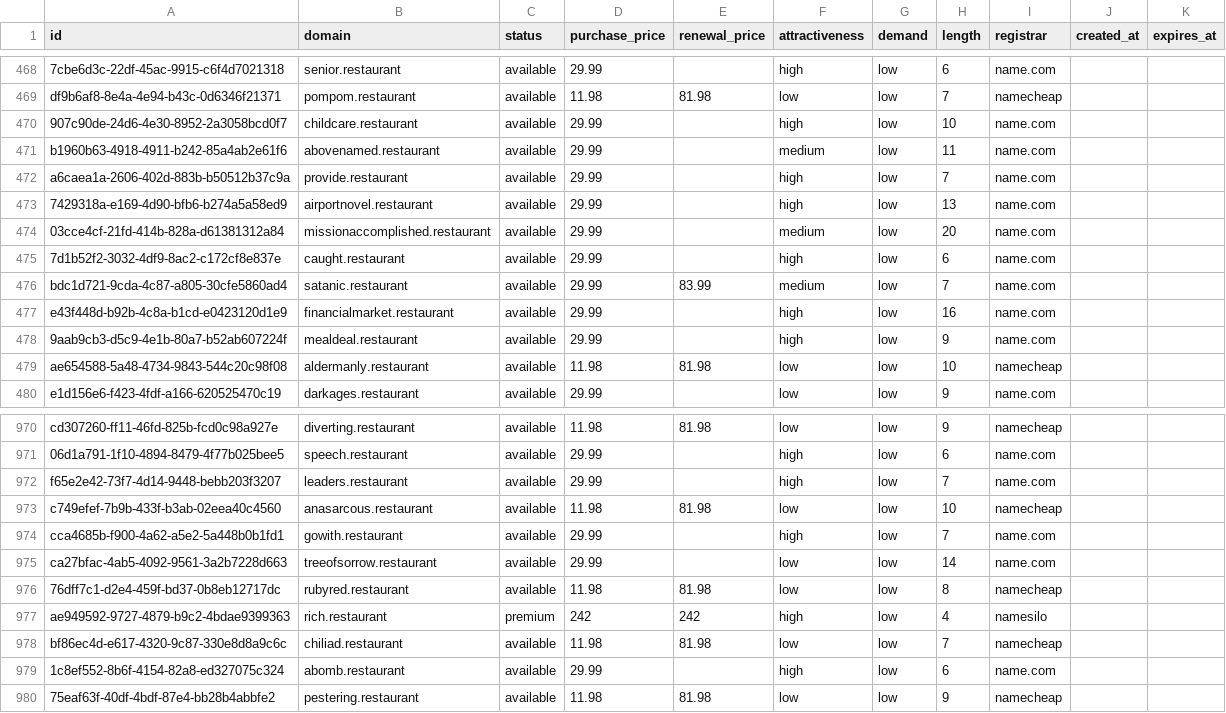
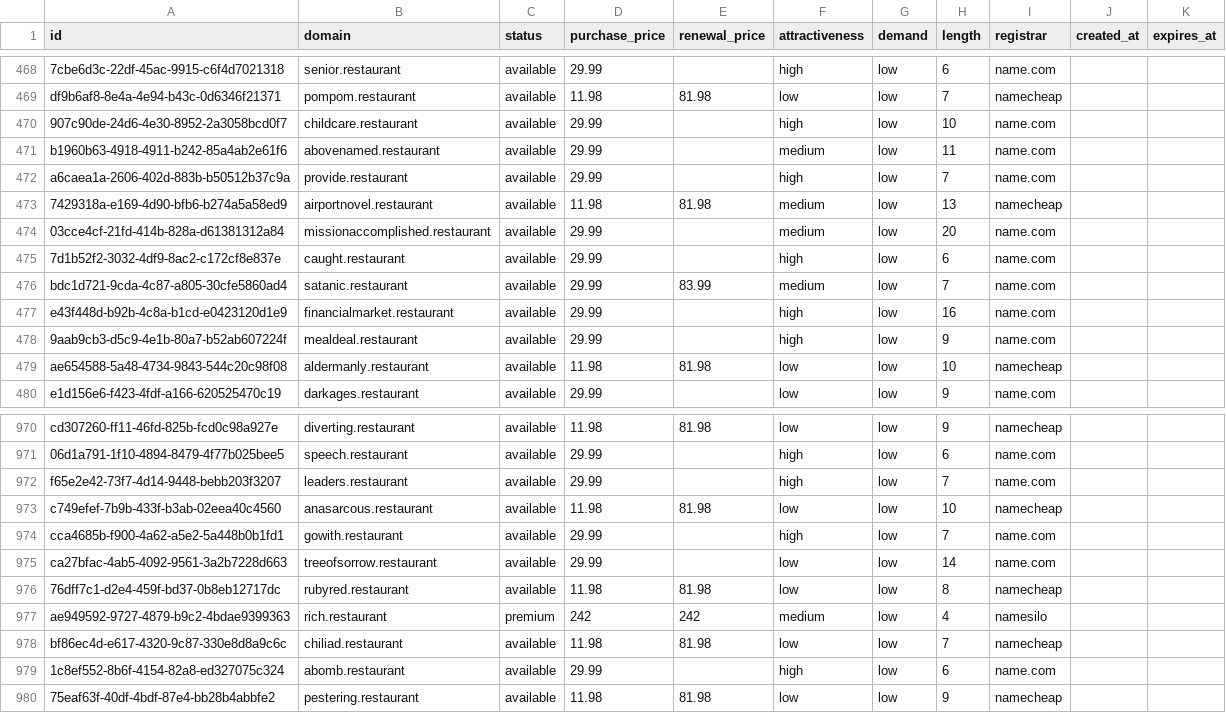
Before and after one commit to UniqueDomains/restaurant-oneword-domains, a CSV file: restaurant.csv, drawn as a sheet; only a part is shown, gaps mark what is left out.

Commit message:
Domains update

```diff
--- a/restaurant.csv
+++ b/restaurant.csv
@@ -472,3 +472,3 @@ b1960b63-4918-4911-b242-85a4ab2e61f6,abovenamed.restaurant,available,29.99,,medi
 a6caea1a-2606-402d-883b-b50512b37c9a,provide.restaurant,available,29.99,,high,low,7,name.com,,
-7429318a-e169-4d90-bfb6-b274a5a58ed9,airportnovel.restaurant,available,29.99,,high,low,13,name.com,,
+7429318a-e169-4d90-bfb6-b274a5a58ed9,airportnovel.restaurant,available,11.98,81.98,medium,low,13,namecheap,,
 03cce4cf-21fd-414b-828a-d61381312a84,missionaccomplished.restaurant,available,29.99,,medium,low,20,name.com,,
@@ -976,3 +976,3 @@ ca27bfac-4ab5-4092-9561-3a2b7228d663,treeofsorrow.restaurant,available,29.99,,lo
 76dff7c1-d2e4-459f-bd37-0b8eb12717dc,rubyred.restaurant,available,11.98,81.98,low,low,8,namecheap,,
-ae949592-9727-4879-b9c2-4bdae9399363,rich.restaurant,premium,242,242,high,low,4,namesilo,,
+ae949592-9727-4879-b9c2-4bdae9399363,rich.restaurant,premium,242,242,medium,low,4,namesilo,,
 bf86ec4d-e617-4320-9c87-330e8d8a9c6c,chiliad.restaurant,available,11.98,81.98,low,low,7,namecheap,,
```
Also changed, not shown: 4 other files.
